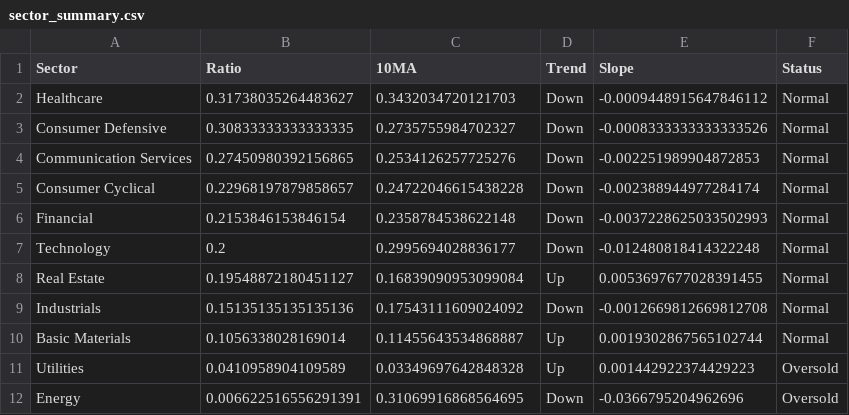
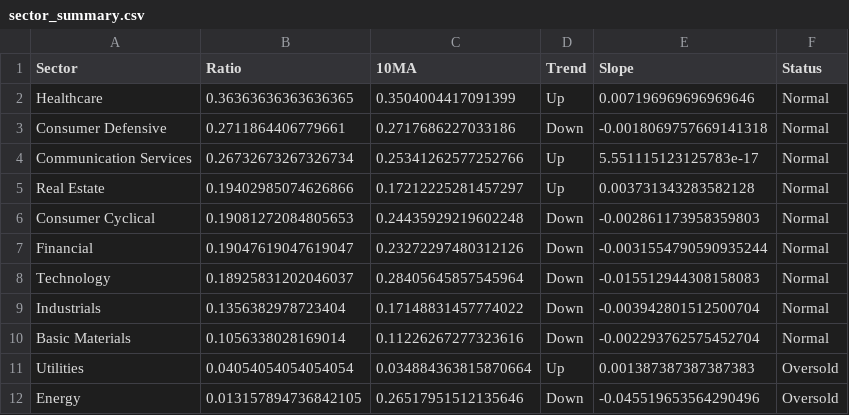
Before and after one commit to tradermonty/uptrend-dashboard, a CSV file: data/sector_summary.csv, drawn as a sheet.

```diff
--- a/data/sector_summary.csv
+++ b/data/sector_summary.csv
@@ -1,12 +1,12 @@
 Sector,Ratio,10MA,Trend,Slope,Status
-Healthcare,0.31738035264483627,0.3432034720121703,Down,-0.0009448915647846112,Normal
-Consumer Defensive,0.30833333333333335,0.2735755984702327,Down,-0.0008333333333333526,Normal
-Communication Services,0.27450980392156865,0.2534126257725276,Down,-0.002251989904872853,Normal
-Consumer Cyclical,0.22968197879858657,0.24722046615438228,Down,-0.002388944977284174,Normal
-Financial,0.2153846153846154,0.2358784538622148,Down,-0.0037228625033502993,Normal
-Technology,0.2,0.2995694028836177,Down,-0.012480818414322248,Normal
-Real Estate,0.19548872180451127,0.16839090953099084,Up,0.0053697677028391455,Normal
-Industrials,0.15135135135135136,0.17543111609024092,Down,-0.0012669812669812708,Normal
-Basic Materials,0.1056338028169014,0.11455643534868887,Up,0.0019302867565102744,Normal
-Utilities,0.0410958904109589,0.03349697642848328,Up,0.001442922374429223,Oversold
-Energy,0.006622516556291391,0.31069916868564695,Down,-0.0366795204962696,Oversold
+Healthcare,0.36363636363636365,0.3504004417091399,Up,0.007196969696969646,Normal
+Consumer Defensive,0.2711864406779661,0.2717686227033186,Down,-0.0018069757669141318,Normal
+Communication Services,0.26732673267326734,0.25341262577252766,Up,5.551115123125783e-17,Normal
+Real Estate,0.19402985074626866,0.17212225281457297,Up,0.003731343283582128,Normal
+Consumer Cyclical,0.19081272084805653,0.24435929219602248,Down,-0.002861173958359803,Normal
+Financial,0.19047619047619047,0.23272297480312126,Down,-0.0031554790590935244,Normal
+Technology,0.18925831202046037,0.28405645857545964,Down,-0.015512944308158083,Normal
+Industrials,0.1356382978723404,0.17148831457774022,Down,-0.003942801512500704,Normal
+Basic Materials,0.1056338028169014,0.11226267277323616,Down,-0.002293762575452704,Normal
+Utilities,0.04054054054054054,0.034884363815870664,Up,0.001387387387387383,Oversold
+Energy,0.013157894736842105,0.26517951512135646,Down,-0.045519653564290496,Oversold
```
Also changed, not shown: data/industry_summary.csv, data/sector_dispersion.csv, 2 other files.
